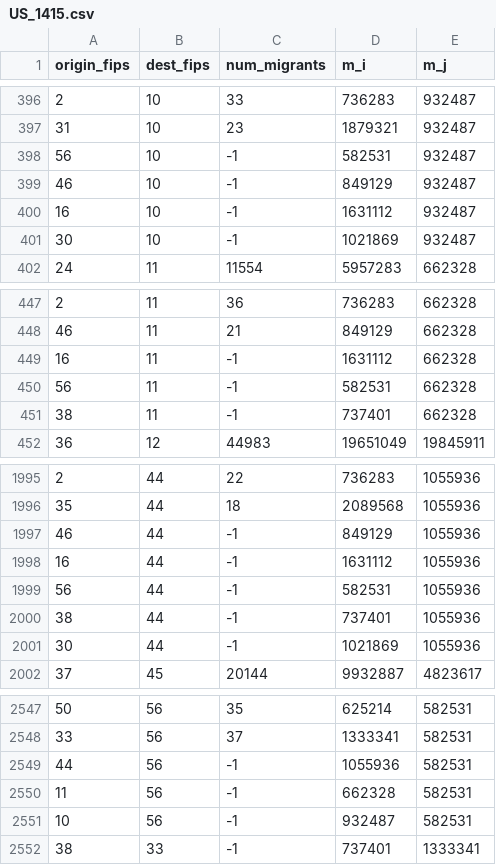
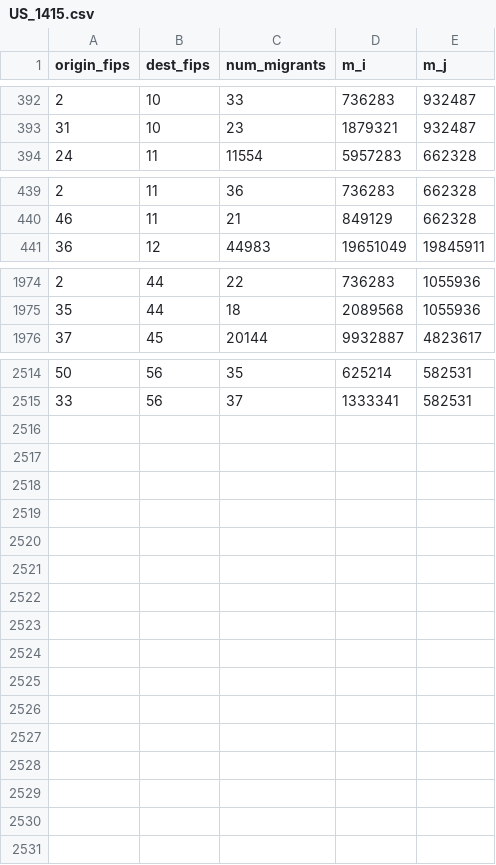
Before and after one commit to ruangroc/ruangroc_project_migration, a CSV file: results/data_cleaning_results/clean/US_1415.csv, drawn as a sheet; only a part is shown, gaps mark what is left out; the diff covers the shown part only.

```diff
--- a/results/data_cleaning_results/clean/US_1415.csv
+++ b/results/data_cleaning_results/clean/US_1415.csv
@@ -397,6 +393,2 @@
 31,10,23,1879321,932487
-56,10,-1,582531,932487
-46,10,-1,849129,932487
-16,10,-1,1631112,932487
-30,10,-1,1021869,932487
 24,11,11554,5957283,662328
@@ -448,5 +440,2 @@
 46,11,21,849129,662328
-16,11,-1,1631112,662328
-56,11,-1,582531,662328
-38,11,-1,737401,662328
 36,12,44983,19651049,19845911
@@ -1996,7 +1975,2 @@
 35,44,18,2089568,1055936
-46,44,-1,849129,1055936
-16,44,-1,1631112,1055936
-56,44,-1,582531,1055936
-38,44,-1,737401,1055936
-30,44,-1,1021869,1055936
 37,45,20144,9932887,4823617
@@ -2548,5 +2515 @@
 33,56,37,1333341,582531
-44,56,-1,1055936,582531
-11,56,-1,662328,582531
-10,56,-1,932487,582531
-38,33,-1,737401,1333341
```
Also changed, not shown: 21 removed rows elsewhere in this file, results/data_cleaning_results/clean/US_1011.csv, results/data_cleaning_results/clean/US_1314.csv, 30 other files.
